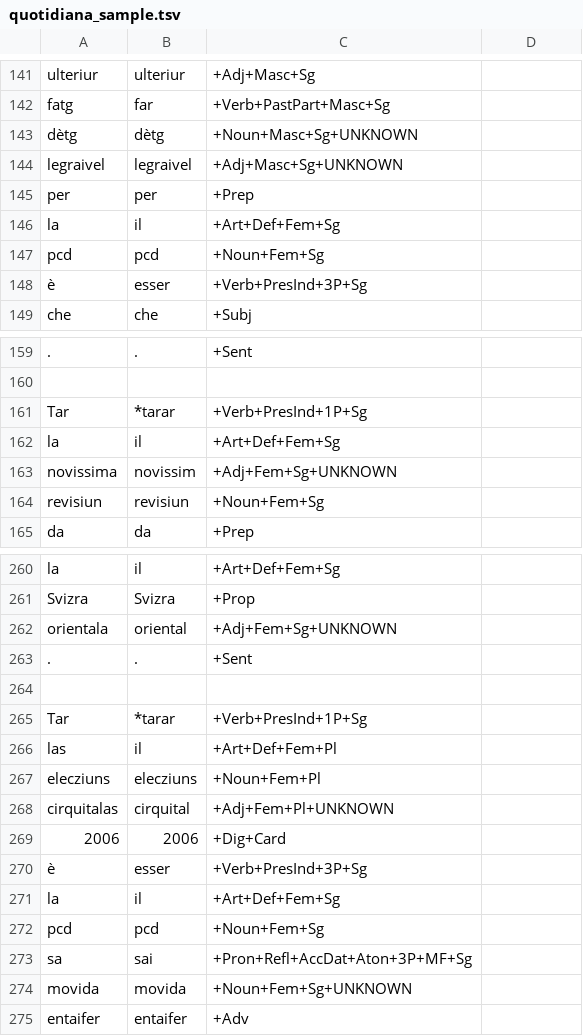
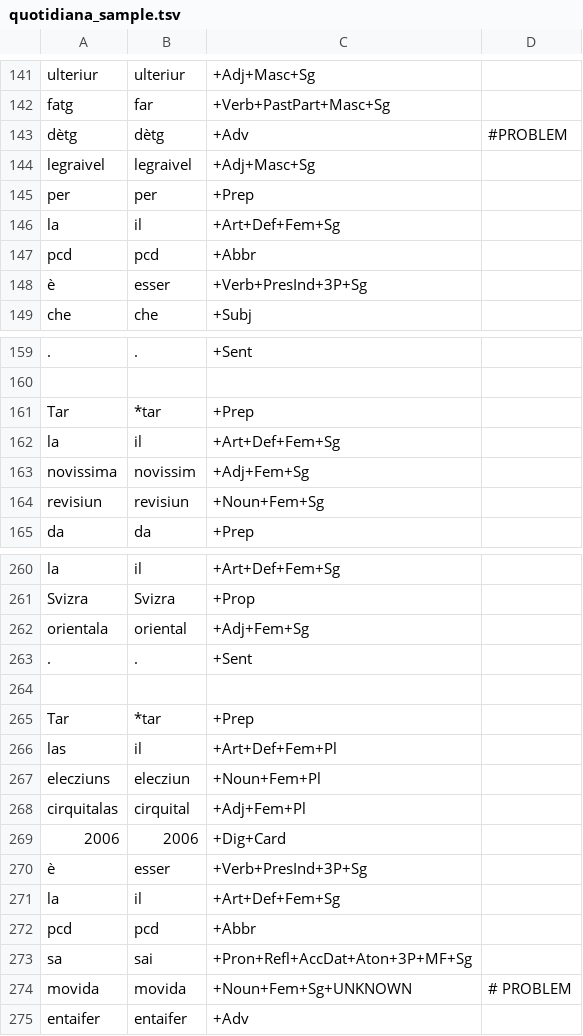
Before and after one commit to simon-clematide/rumantsch-grischun, a TSV file: crf-morphological-analyzer/train/quotidiana_sample.tsv, drawn as a sheet; only a part is shown, gaps mark what is left out; the diff covers the shown part only; the diff names each change by its address in the sheet, - before the commit and + after, or states it on an @@ line.

Commit message:
precorrect the quotidiana sample

```diff
--- a/crf-morphological-analyzer/train/quotidiana_sample.tsv
+++ b/crf-morphological-analyzer/train/quotidiana_sample.tsv
-C143: +Noun+Masc+Sg+UNKNOWN
+C143: +Adv
-D143: (empty)
+D143: #PROBLEM
-C144: +Adj+Masc+Sg+UNKNOWN
+C144: +Adj+Masc+Sg
-C147: +Noun+Fem+Sg
+C147: +Abbr
-B161: *tarar
+B161: *tar
-C161: +Verb+PresInd+1P+Sg
+C161: +Prep
-C163: +Adj+Fem+Sg+UNKNOWN
+C163: +Adj+Fem+Sg
-C262: +Adj+Fem+Sg+UNKNOWN
+C262: +Adj+Fem+Sg
-B265: *tarar
+B265: *tar
-C265: +Verb+PresInd+1P+Sg
+C265: +Prep
-B267: elecziuns
+B267: elecziun
-C268: +Adj+Fem+Pl+UNKNOWN
+C268: +Adj+Fem+Pl
-C272: +Noun+Fem+Sg
+C272: +Abbr
-D274: (empty)
+D274: # PROBLEM
```
Also changed, not shown: 32 edited cells elsewhere in this file.
